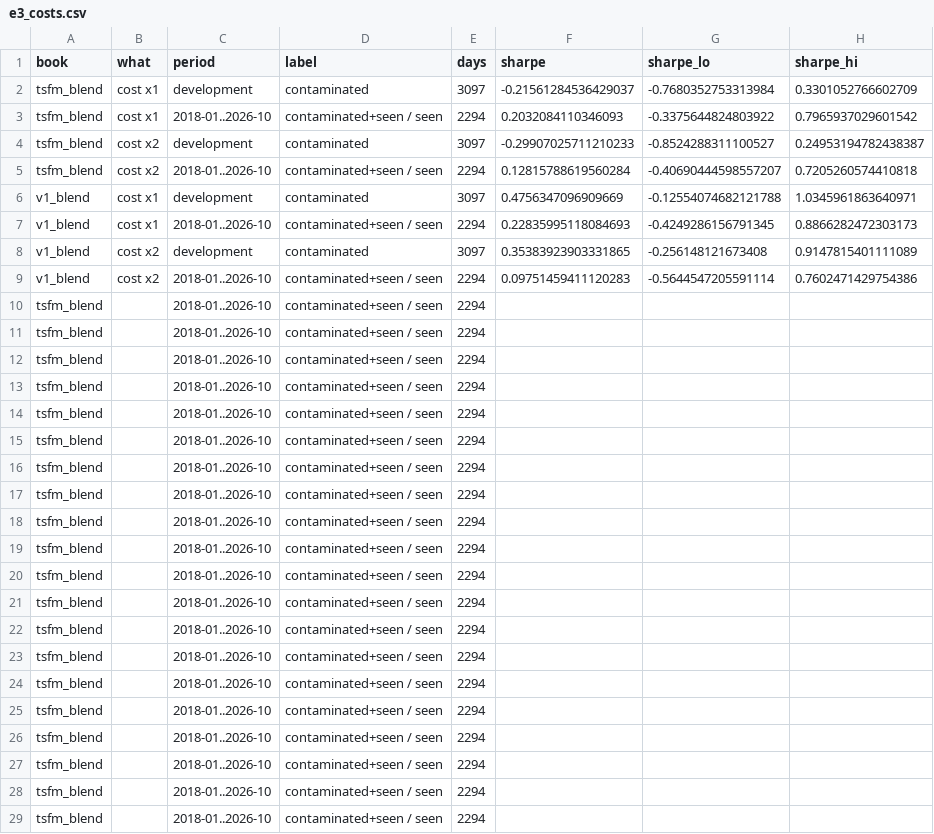
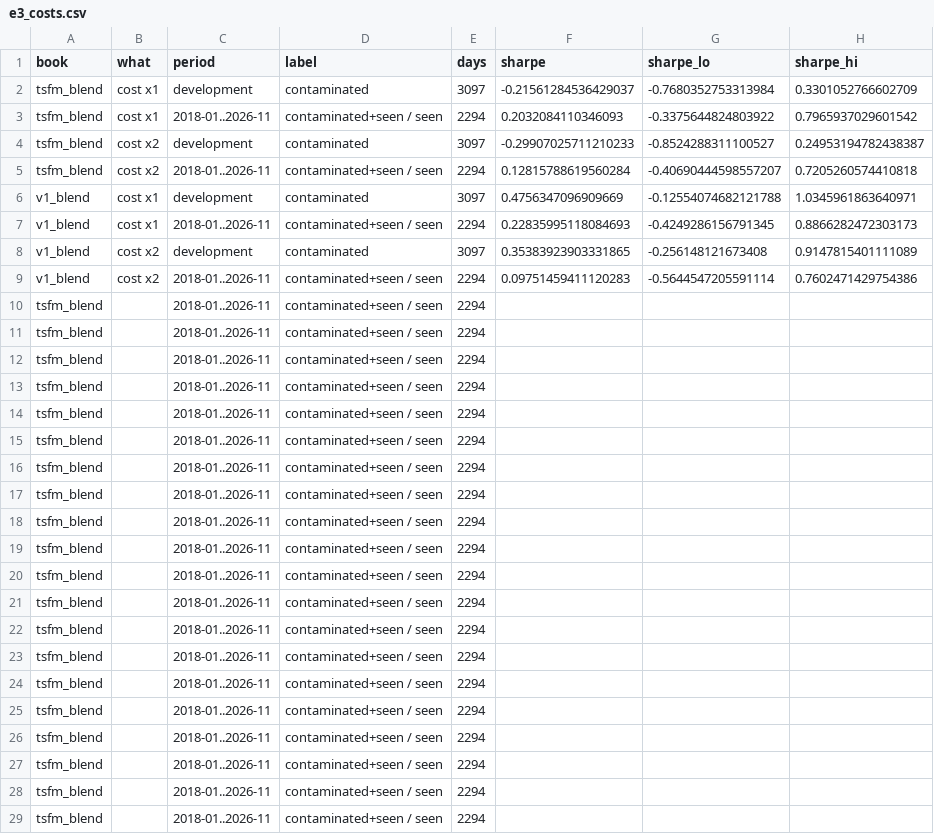
Before and after one commit to HarshitK2814/riding-every-horizon, a CSV file: results/v3/tables/e3_costs.csv, drawn as a sheet; only a part is shown; the diff covers the shown part only; the diff names each change by its address in the sheet, - before the commit and + after, or states it on an @@ line.

```diff
--- a/results/v3/tables/e3_costs.csv
+++ b/results/v3/tables/e3_costs.csv
-C3 (period): 2018-01..2026-10
+C3 (period): 2018-01..2026-11
-C5 (period): 2018-01..2026-10
+C5 (period): 2018-01..2026-11
-C7 (period): 2018-01..2026-10
+C7 (period): 2018-01..2026-11
-C9:C29 (period): 2018-01..2026-10
+C9:C29 (period): 2018-01..2026-11
```
Also changed, not shown: 88 edited cells elsewhere in this file, results/v3/tables/e2_hitrate.csv, 11 other files.
